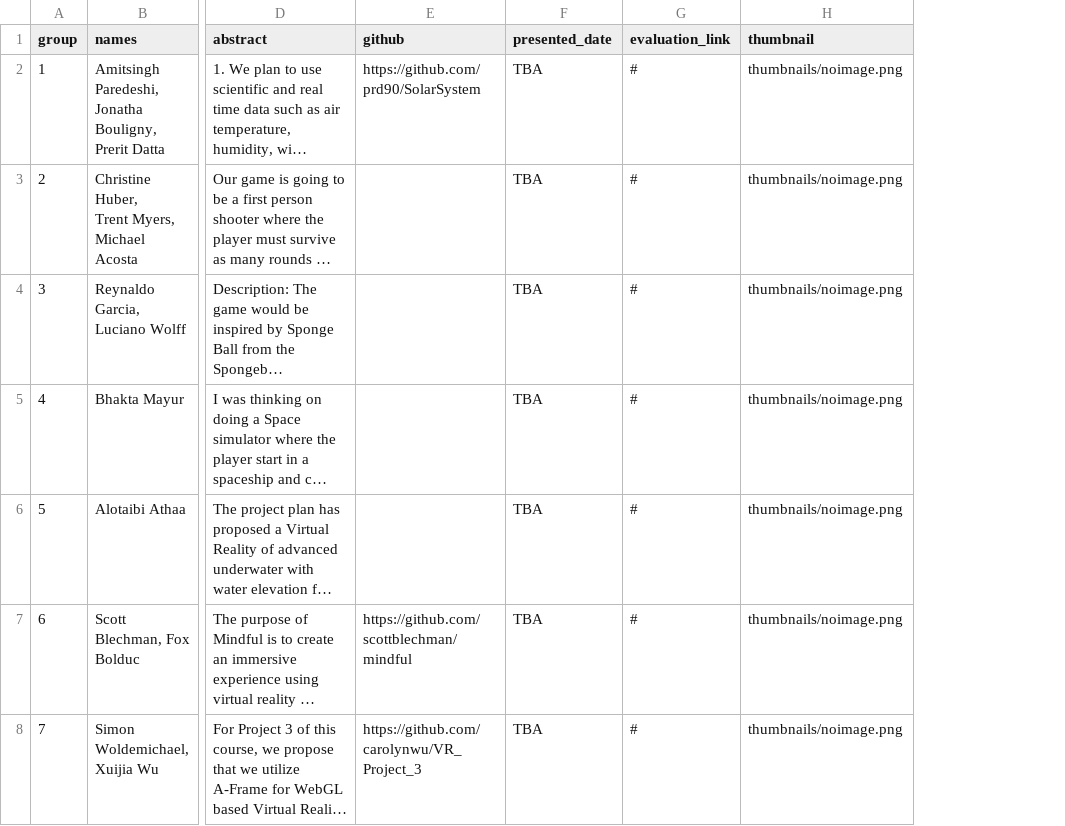
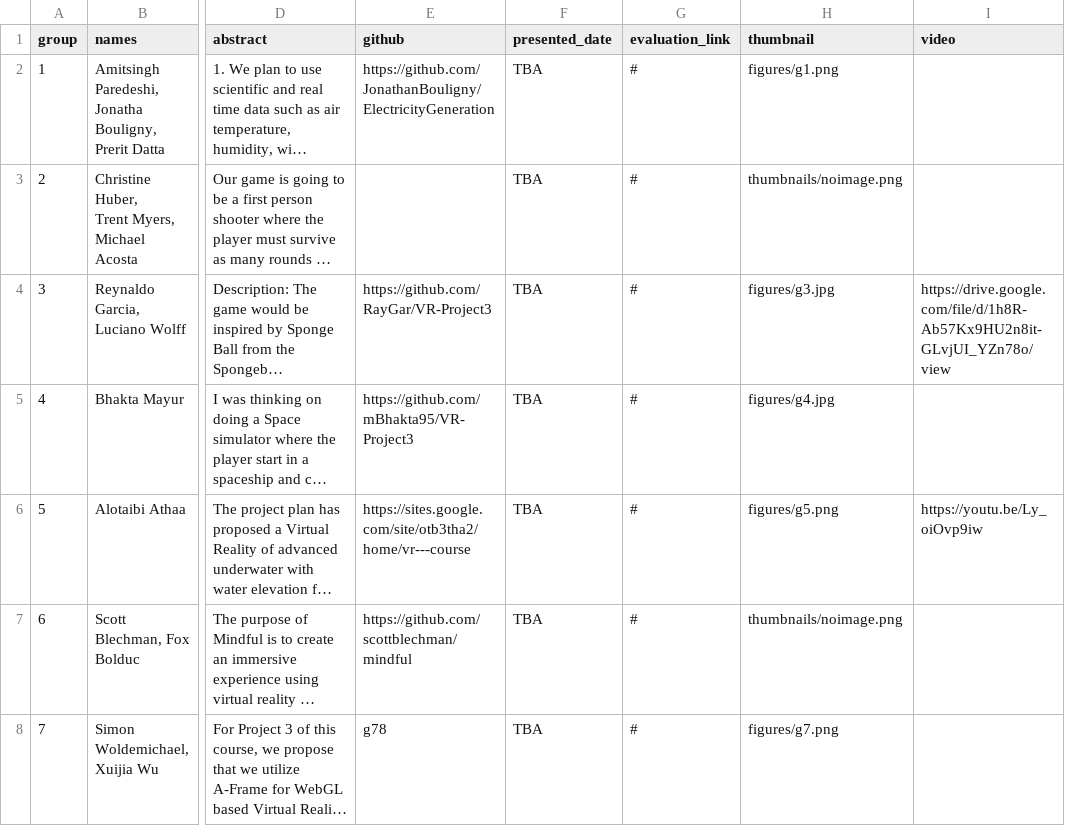
Before and after one commit to iDataVisualizationLab/5331Virtual-Reality, a CSV file: P3/P3Group.csv, drawn as a sheet; only a part is shown, gaps mark what is left out; long unchanged cells end in …; the diff covers the shown part only; the diff names each change by its address in the sheet, - before the commit and + after, or states it on an @@ line.

```diff
--- a/P3/P3Group.csv
+++ b/P3/P3Group.csv
+column I (video), rows 4-6: https://drive.google.com/file/d/1h8R-Ab57Kx9HU2n8it-GLvjUI_YZn78o/view |  | https://youtu.be/Ly_oiOvp9iw
-E2 (github): https://github.com/prd90/SolarSystem
+E2 (github): https://github.com/JonathanBouligny/ElectricityGeneration
-H2 (thumbnail): thumbnails/noimage.png
+H2 (thumbnail): figures/g1.png
-E4 (github): (empty)
+E4 (github): https://github.com/RayGar/VR-Project3
-H4 (thumbnail): thumbnails/noimage.png
+H4 (thumbnail): figures/g3.jpg
-E5 (github): (empty)
+E5 (github): https://github.com/mBhakta95/VR-Project3
-H5 (thumbnail): thumbnails/noimage.png
+H5 (thumbnail): figures/g4.jpg
-E6 (github): (empty)
+E6 (github): https://sites.google.com/site/otb3tha2/home/vr---course
-H6 (thumbnail): thumbnails/noimage.png
+H6 (thumbnail): figures/g5.png
-E8 (github): https://github.com/carolynwu/VR_Project_3
+E8 (github): g78
-H8 (thumbnail): thumbnails/noimage.png
+H8 (thumbnail): figures/g7.png
```
Also changed, not shown: 2 added rows and 5 edited cells elsewhere in this file, 9 other files.
